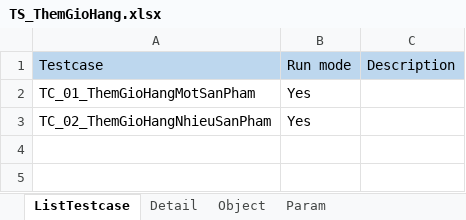
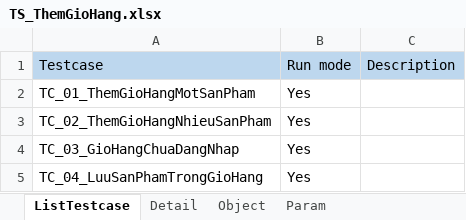
Before and after one commit to BenjaminnNguyen/FinalProject, an Excel workbook: TESTSUITE/TS_ThemGioHang.xlsx, sheet ListTestcase, drawn as a sheet; values as stored, in another font and other column widths than the file's, no borders; the diff names each change by its address in the sheet, - before the commit and + after, or states it on an @@ line.

```diff
--- a/TESTSUITE/TS_ThemGioHang.xlsx (sheet ListTestcase)
+++ b/TESTSUITE/TS_ThemGioHang.xlsx (sheet ListTestcase)
+row 4: TC_03_GioHangChuaDangNhap | Yes
+row 5: TC_04_LuuSanPhamTrongGioHang | Yes
```
Also changed, not shown: sheet Detail, sheet Param, sheet Object, TESTSUITE/TS_QuanLySach.xlsx, TESTSUITE/TS_ThemSach.xlsx, 24 other files.
